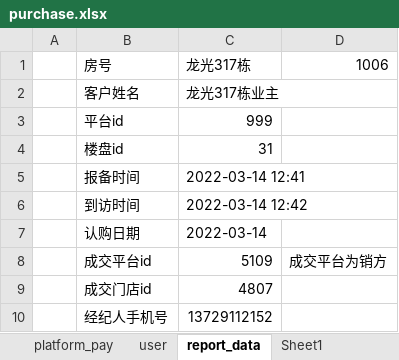
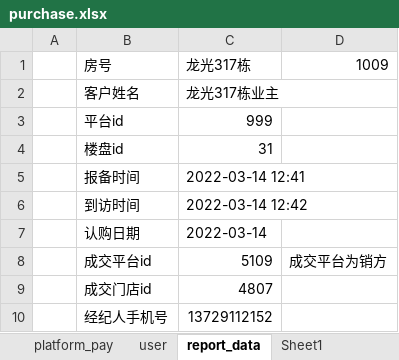
Before and after one commit to xiaoweijun/wy_purchase_order, an Excel workbook: test_data/purchase.xlsx, sheet report_data, drawn as a sheet; values as stored, in another font and other column widths than the file's, no borders; the diff names each change by its address in the sheet, - before the commit and + after, or states it on an @@ line.

```diff
--- a/test_data/purchase.xlsx (sheet report_data)
+++ b/test_data/purchase.xlsx (sheet report_data)
-D1: 1006
+D1: 1009
```
Also changed, not shown: sheet user, sheet pay_ticket, sheet purchase_order, 7 other files.
